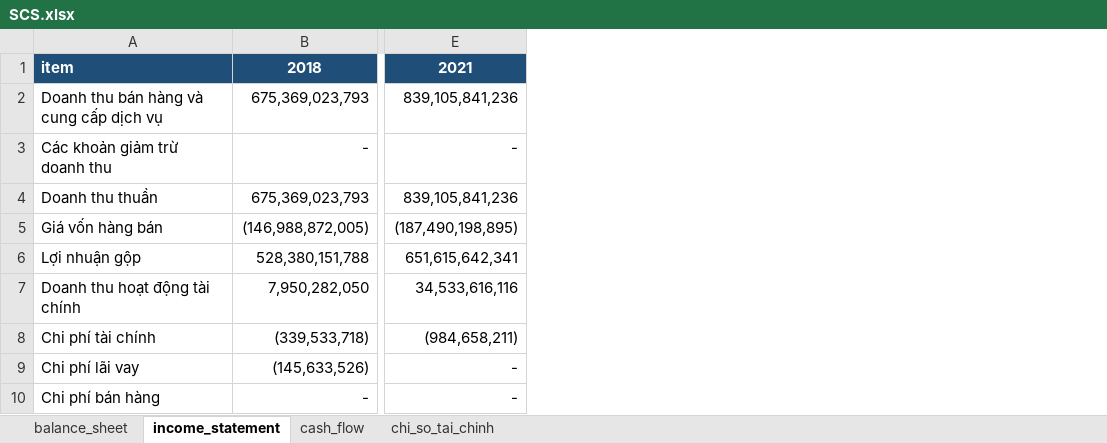
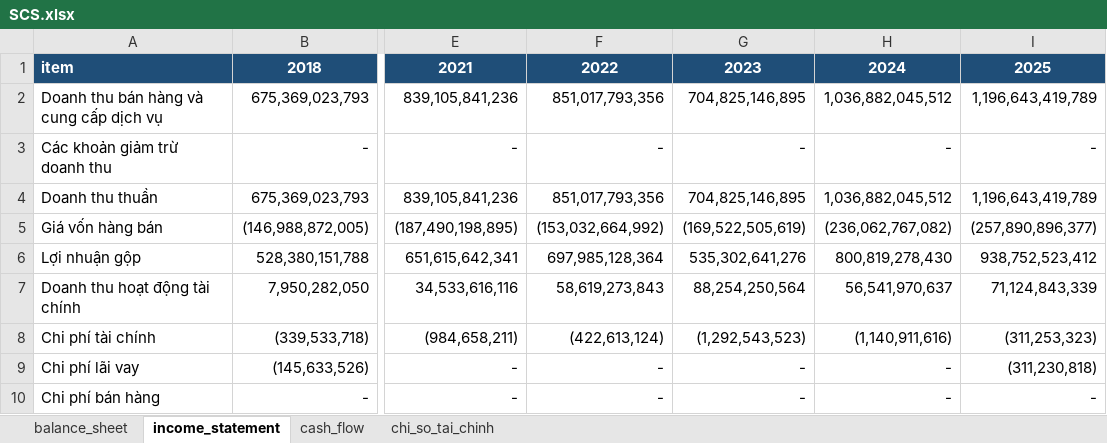
Before and after one commit to nhavan110/BCTC, an Excel workbook: financials/SCS/SCS.xlsx, sheet income_statement, drawn as a sheet; only a part is shown, gaps mark what is left out; values as stored, in another font and other column widths than the file's, no borders; the diff names each change by its address in the sheet, - before the commit and + after, or states it on an @@ line.

```diff
--- a/financials/SCS/SCS.xlsx (sheet income_statement)
+++ b/financials/SCS/SCS.xlsx (sheet income_statement)
+column F, rows 1-10: 2022 | 851,017,793,356 | - | 851,017,793,356 | (153,032,664,992) | 697,985,128,364 | 58,619,273,843 | (422,613,124) | - | -
+column G, rows 1-10: 2023 | 704,825,146,895 | - | 704,825,146,895 | (169,522,505,619) | 535,302,641,276 | 88,254,250,564 | (1,292,543,523) | - | -
+column H, rows 1-10: 2024 | 1,036,882,045,512 | - | 1,036,882,045,512 | (236,062,767,082) | 800,819,278,430 | 56,541,970,637 | (1,140,911,616) | - | -
+column I, rows 1-10: 2025 | 1,196,643,419,789 | - | 1,196,643,419,789 | (257,890,896,377) | 938,752,523,412 | 71,124,843,339 | (311,253,323) | (311,230,818) | -
```
Also changed, not shown: sheet chi_so_tai_chinh, sheet cash_flow, sheet balance_sheet, financials/VNM/VNM.xlsx.
